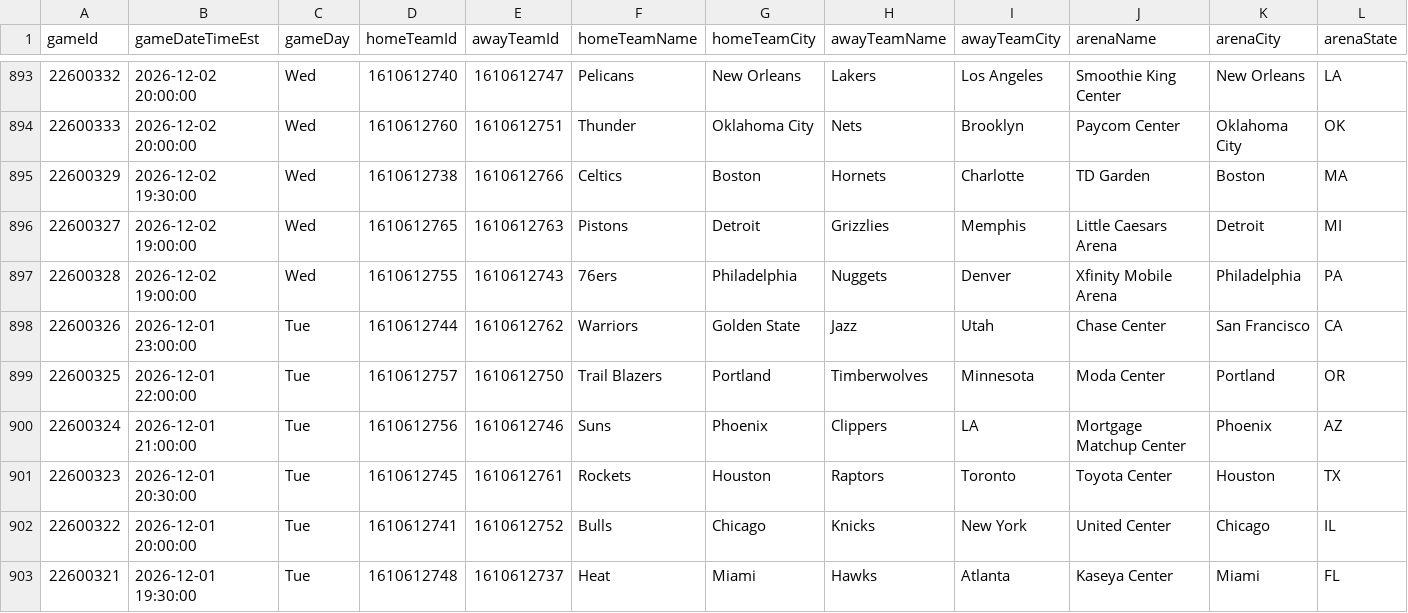
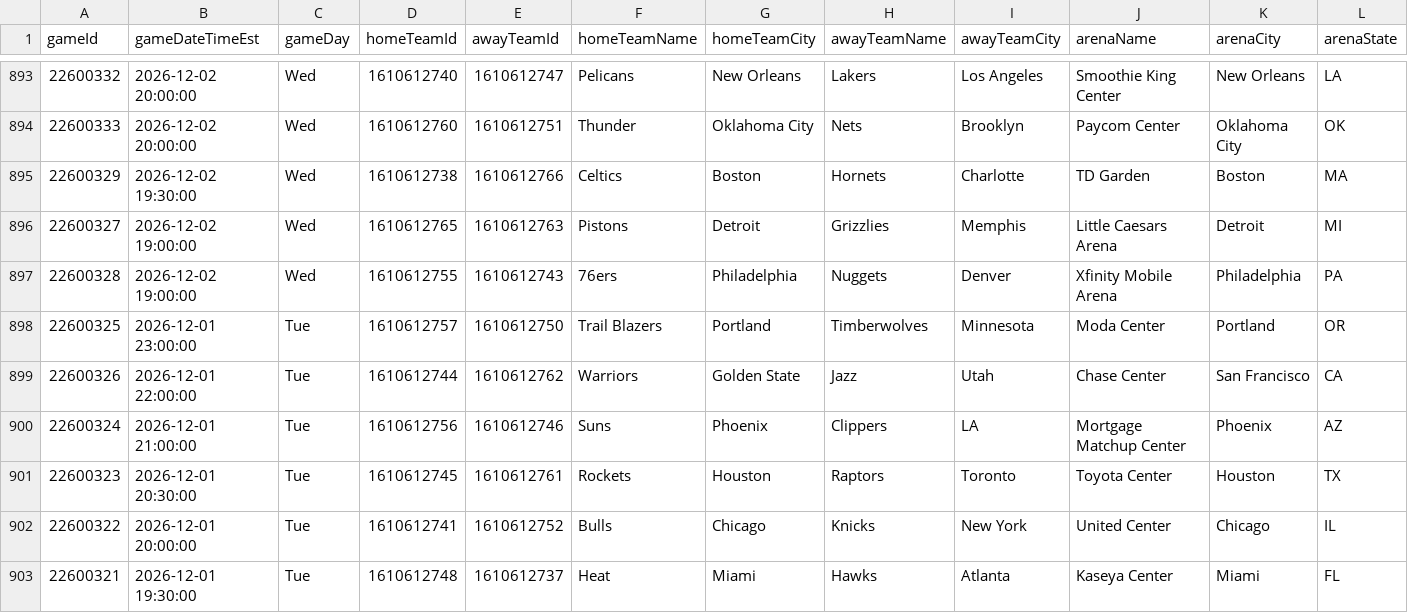
Before and after one commit to JackGerow/sim-bball, a CSV file: data/raw/LeagueSchedule26_27.csv, drawn as a sheet; only a part is shown, gaps mark what is left out; removed rows and columns are numbered as before the commit, all else as after; rows hold the shown columns only; the diff names each change by its address in the sheet, - before the commit and + after, or states it on an @@ line.

```diff
--- a/data/raw/LeagueSchedule26_27.csv
+++ b/data/raw/LeagueSchedule26_27.csv
-row 898: 22600326 | 2026-12-01 23:00:00 | Tue | 1610612744 | 1610612762 | Warriors | Golden State | Jazz | Utah | Chase Center | San Francisco | CA
-B898 (gameDateTimeEst): 2026-12-01 22:00:00
+B898 (gameDateTimeEst): 2026-12-01 23:00:00
+row 899: 22600326 | 2026-12-01 22:00:00 | Tue | 1610612744 | 1610612762 | Warriors | Golden State | Jazz | Utah | Chase Center | San Francisco | CA
```
Also changed, not shown: 4 other files.
